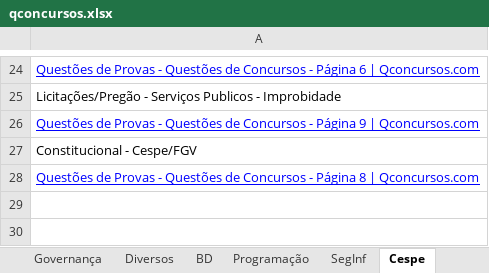
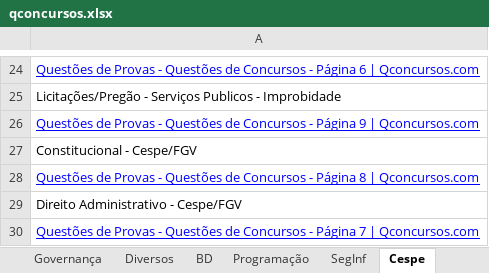
Before and after one commit to willhc1984/estudos, an Excel workbook: qconcursos.xlsx, sheet Cespe, drawn as a sheet; only a part is shown, gaps mark what is left out; values as stored, in another font and other column widths than the file's, no borders; the diff names each change by its address in the sheet, - before the commit and + after, or states it on an @@ line.

```diff
--- a/qconcursos.xlsx (sheet Cespe)
+++ b/qconcursos.xlsx (sheet Cespe)
+row 29: Direito Administrativo - Cespe/FGV
+row 30: Questões de Provas - Questões de Concursos - Página 7 | Qconcursos.com
```
Also changed, not shown: sheet Sequencia, 1 other file.
